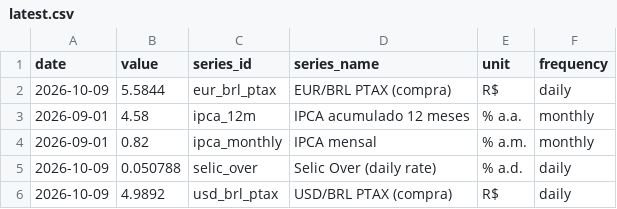
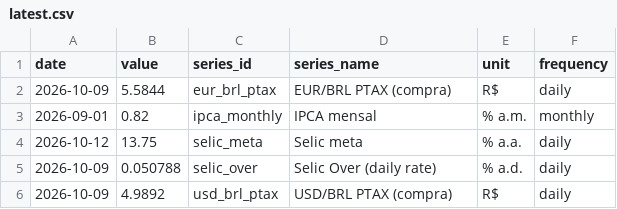
Before and after one commit to vinimabreu/bcb-data-pipeline, a CSV file: data/latest.csv, drawn as a sheet; removed rows and columns are numbered as before the commit, all else as after; the diff names each change by its address in the sheet, - before the commit and + after, or states it on an @@ line.

```diff
--- a/data/latest.csv
+++ b/data/latest.csv
-row 3: 2026-09-01 | 4.58 | ipca_12m | IPCA acumulado 12 meses | % a.a. | monthly
+row 4: 2026-10-12 | 13.75 | selic_meta | Selic meta | % a.a. | daily
```
Also changed, not shown: 1 other file.
